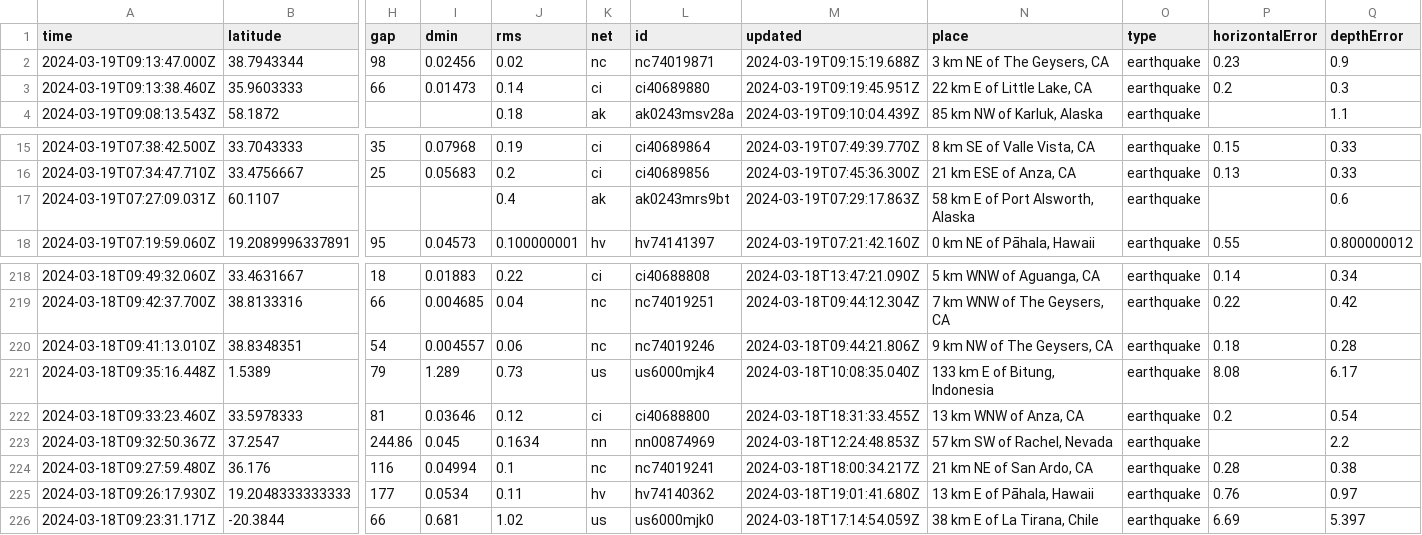
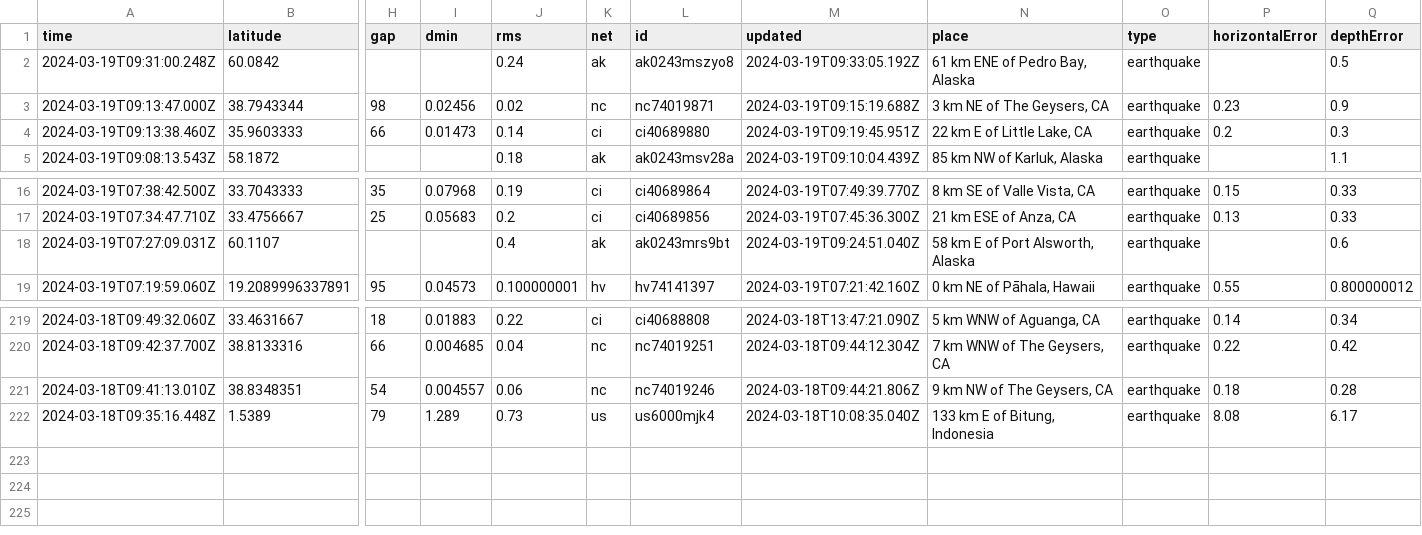
Before and after one commit to namakshenas/Github-Action-Data-Pipeline, a CSV file: usgs_current.csv, drawn as a sheet; only a part is shown, gaps mark what is left out; removed rows and columns are numbered as before the commit, all else as after; rows hold the shown columns only; the diff names each change by its address in the sheet, - before the commit and + after, or states it on an @@ line.

Commit message:
Latest data: Tue Mar 19 09:35:12 UTC 2024

```diff
--- a/usgs_current.csv
+++ b/usgs_current.csv
+row 2: 2024-03-19T09:31:00.248Z | 60.0842 |  |  | 0.24 | ak | ak0243mszyo8 | 2024-03-19T09:33:05.192Z | 61 km ENE of Pedro Bay, Alaska | earthquake |  | 0.5
-M18 (updated): 2024-03-19T07:29:17.863Z
+M18 (updated): 2024-03-19T09:24:51.040Z
-row 222: 2024-03-18T09:33:23.460Z | 33.5978333 | 81 | 0.03646 | 0.12 | ci | ci40688800 | 2024-03-18T18:31:33.455Z | 13 km WNW of Anza, CA | earthquake | 0.2 | 0.54
-row 223: 2024-03-18T09:32:50.367Z | 37.2547 | 244.86 | 0.045 | 0.1634 | nn | nn00874969 | 2024-03-18T12:24:48.853Z | 57 km SW of Rachel, Nevada | earthquake |  | 2.2
-row 224: 2024-03-18T09:27:59.480Z | 36.176 | 116 | 0.04994 | 0.1 | nc | nc74019241 | 2024-03-18T18:00:34.217Z | 21 km NE of San Ardo, CA | earthquake | 0.28 | 0.38
-row 225: 2024-03-18T09:26:17.930Z | 19.2048333333333 | 177 | 0.0534 | 0.11 | hv | hv74140362 | 2024-03-18T19:01:41.680Z | 13 km E of Pāhala, Hawaii | earthquake | 0.76 | 0.97
-row 226: 2024-03-18T09:23:31.171Z | -20.3844 | 66 | 0.681 | 1.02 | us | us6000mjk0 | 2024-03-18T17:14:54.059Z | 38 km E of La Tirana, Chile | earthquake | 6.69 | 5.397
```
